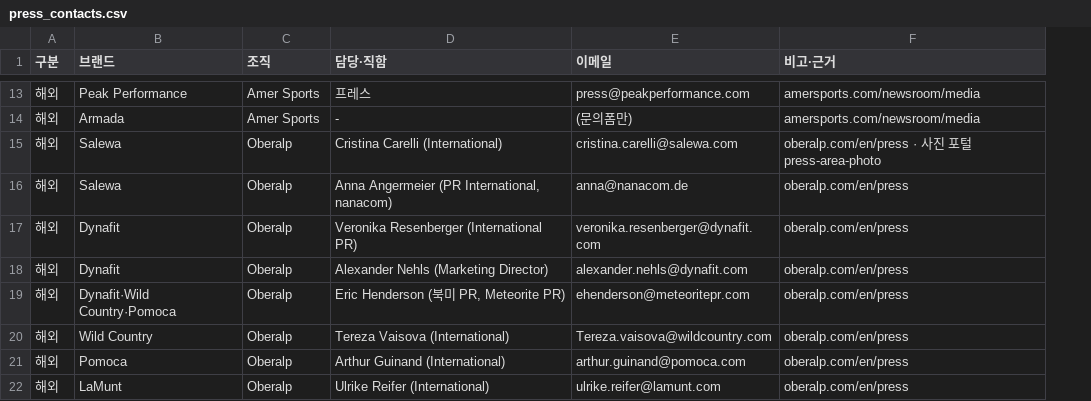
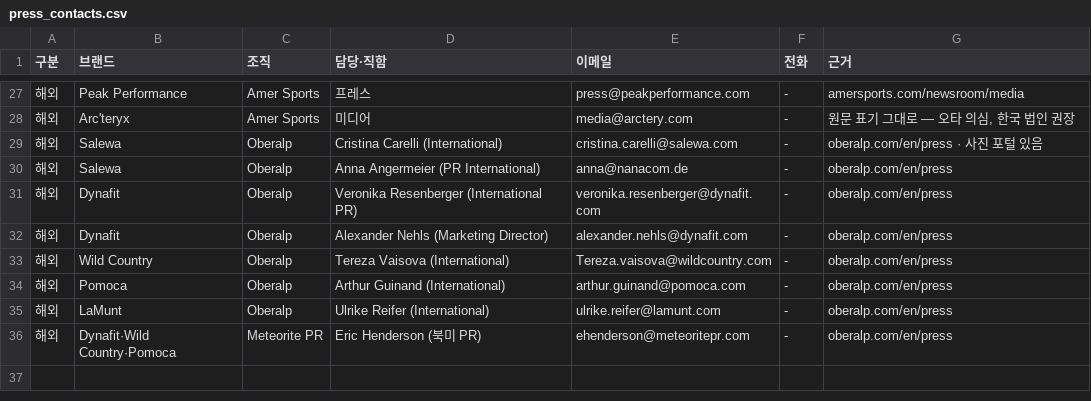
Before and after one commit to wonjoolee/sankit-media, a CSV file: research/press_contacts.csv, drawn as a sheet; only a part is shown, gaps mark what is left out; removed rows and columns are numbered as before the commit, all else as after; the diff covers the shown part only; the diff names each change by its address in the sheet, - before the commit and + after, or states it on an @@ line.

```diff
--- a/research/press_contacts.csv
+++ b/research/press_contacts.csv
+column F (전화), rows 27-35: all -
-G1: 비고·근거
+G1: 근거
-B28 (브랜드): Armada
+B28 (브랜드): Arc'teryx
-D28 (담당·직함): -
+D28 (담당·직함): 미디어
-E28 (이메일): (문의폼만)
+E28 (이메일): media@arctery.com
-G28 (근거): amersports.com/newsroom/media
+G28 (근거): 원문 표기 그대로 — 오타 의심, 한국 법인 권장
-G29 (근거): oberalp.com/en/press · 사진 포털 press-area-photo
+G29 (근거): oberalp.com/en/press · 사진 포털 있음
-D30 (담당·직함): Anna Angermeier (PR International, nanacom)
+D30 (담당·직함): Anna Angermeier (PR International)
-row 19: 해외 | Dynafit·Wild Country·Pomoca | Oberalp | Eric Henderson (북미 PR, Meteorite PR) | ehenderson@meteoritepr.com | oberalp.com/en/press
+row 36: 해외 | Dynafit·Wild Country·Pomoca | Meteorite PR | Eric Henderson (북미 PR) | ehenderson@meteoritepr.com | - | oberalp.com/en/press
```
Also changed, not shown: 15 added rows, 1 removed row and 18 edited cells elsewhere in this file.
